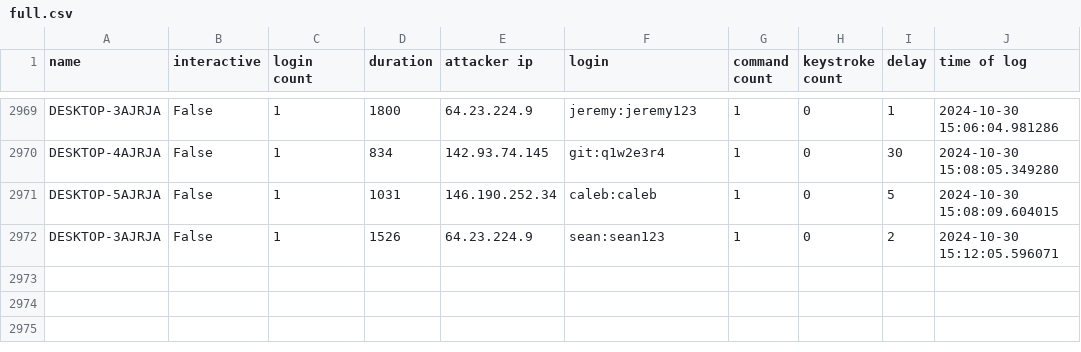
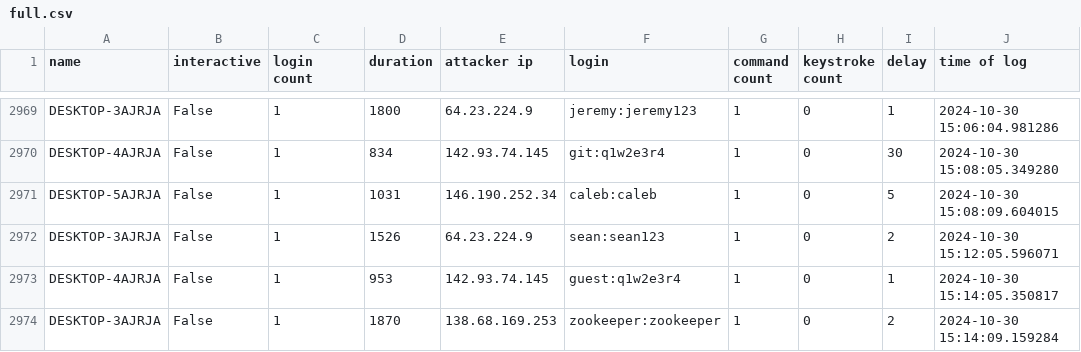
Before and after one commit to ryanfleming23/honeypot-group-1a, a CSV file: dat/full.csv, drawn as a sheet; only a part is shown, gaps mark what is left out; the diff names each change by its address in the sheet, - before the commit and + after, or states it on an @@ line.

Commit message:
auto commit Wed 30 Oct 2024 03:15:01 PM EDT

```diff
--- a/dat/full.csv
+++ b/dat/full.csv
+row 2973: DESKTOP-4AJRJA | False | 1 | 953 | 142.93.74.145 | guest:q1w2e3r4 | 1 | 0 | 1 | 2024-10-30 15:14:05.350817
+row 2974: DESKTOP-3AJRJA | False | 1 | 1870 | 138.68.169.253 | zookeeper:zookeeper | 1 | 0 | 2 | 2024-10-30 15:14:09.159284
```
